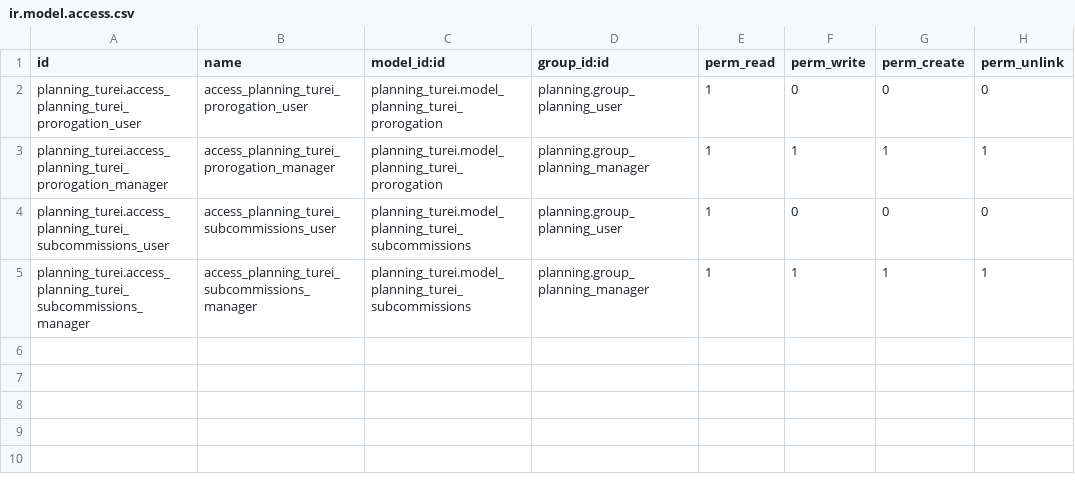
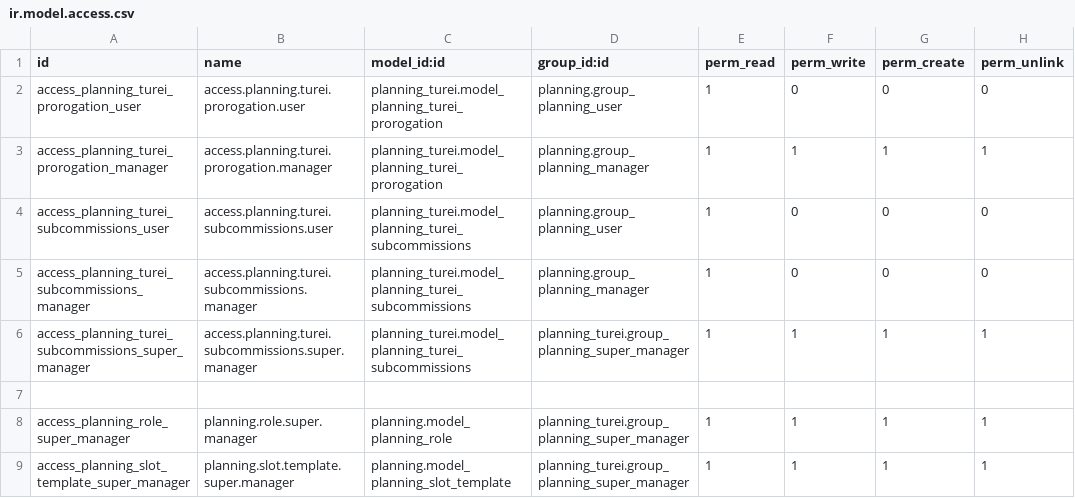
Before and after one commit to yosiara/CigarCompanyProjectMigrate, a CSV file: extra-addons/planning_turei/security/ir.model.access.csv, drawn as a sheet.

Commit message:
feat(planning): security for configuration menus

```diff
--- a/extra-addons/planning_turei/security/ir.model.access.csv
+++ b/extra-addons/planning_turei/security/ir.model.access.csv
@@ -1,5 +1,9 @@
 id,name,model_id:id,group_id:id,perm_read,perm_write,perm_create,perm_unlink
-planning_turei.access_planning_turei_prorogation_user,access_planning_turei_prorogation_user,planning_turei.model_planning_turei_prorogation,planning.group_planning_user,1,0,0,0
-planning_turei.access_planning_turei_prorogation_manager,access_planning_turei_prorogation_manager,planning_turei.model_planning_turei_prorogation,planning.group_planning_manager,1,1,1,1
-planning_turei.access_planning_turei_subcommissions_user,access_planning_turei_subcommissions_user,planning_turei.model_planning_turei_subcommissions,planning.group_planning_user,1,0,0,0
-planning_turei.access_planning_turei_subcommissions_manager,access_planning_turei_subcommissions_manager,planning_turei.model_planning_turei_subcommissions,planning.group_planning_manager,1,1,1,1
+access_planning_turei_prorogation_user,access.planning.turei.prorogation.user,planning_turei.model_planning_turei_prorogation,planning.group_planning_user,1,0,0,0
+access_planning_turei_prorogation_manager,access.planning.turei.prorogation.manager,planning_turei.model_planning_turei_prorogation,planning.group_planning_manager,1,1,1,1
+access_planning_turei_subcommissions_user,access.planning.turei.subcommissions.user,planning_turei.model_planning_turei_subcommissions,planning.group_planning_user,1,0,0,0
+access_planning_turei_subcommissions_manager,access.planning.turei.subcommissions.manager,planning_turei.model_planning_turei_subcommissions,planning.group_planning_manager,1,0,0,0
+access_planning_turei_subcommissions_super_manager,access.planning.turei.subcommissions.super.manager,planning_turei.model_planning_turei_subcommissions,planning_turei.group_planning_super_manager,1,1,1,1
+,,,,,
+access_planning_role_super_manager,planning.role.super.manager,planning.model_planning_role,planning_turei.group_planning_super_manager,1,1,1,1
+access_planning_slot_template_super_manager,planning.slot.template.super.manager,planning.model_planning_slot_template,planning_turei.group_planning_super_manager,1,1,1,1
```
Also changed, not shown: 6 other files.
